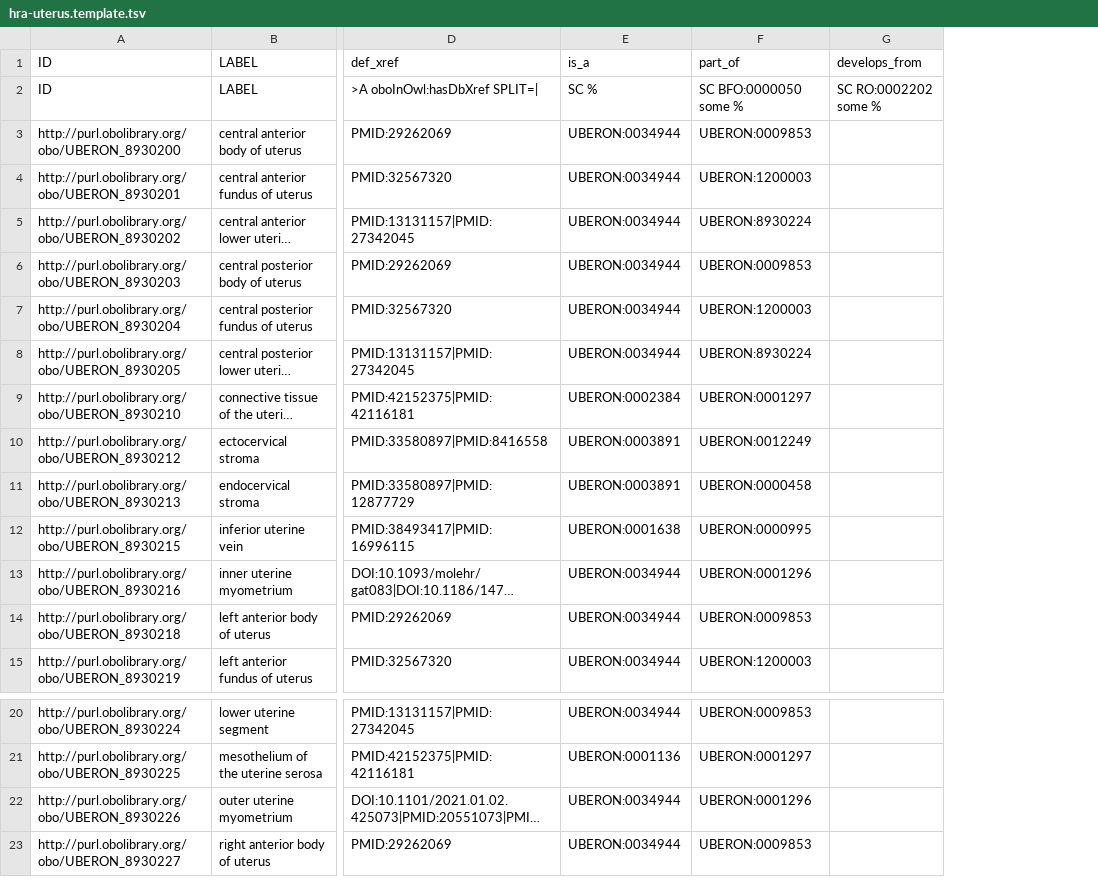
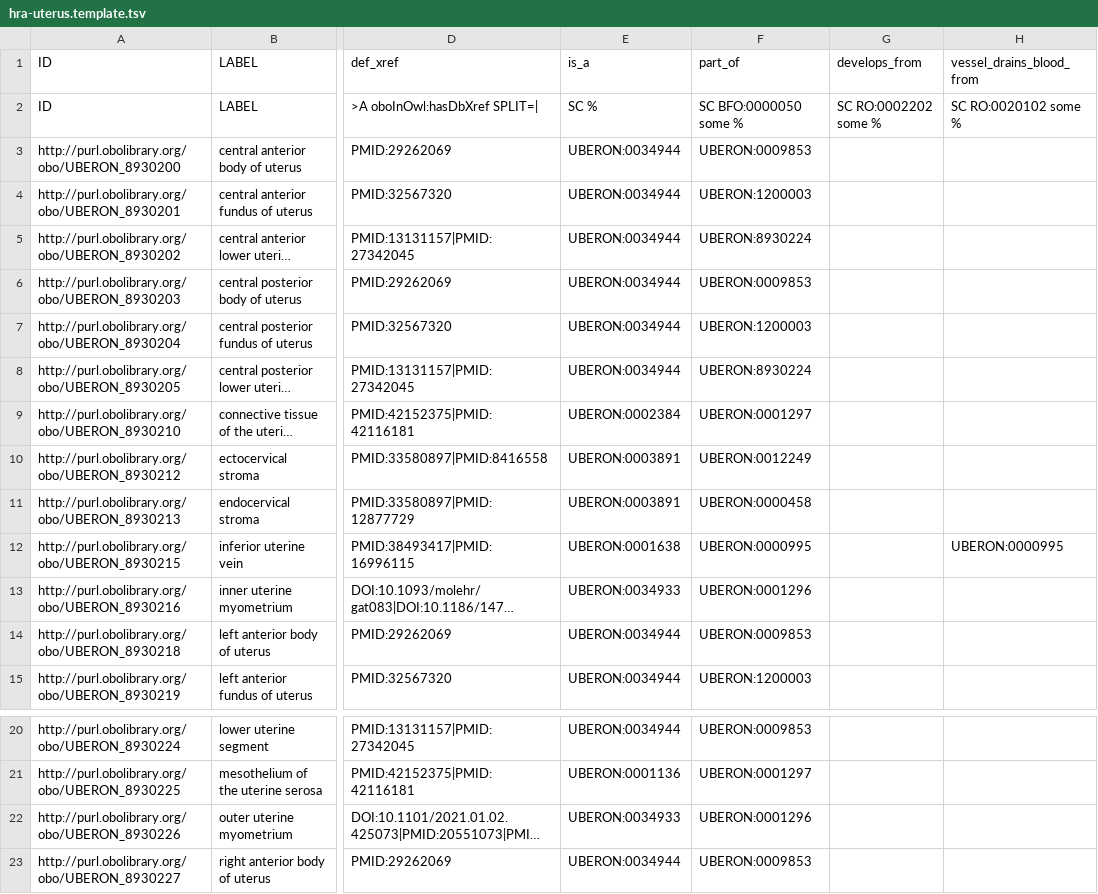
Before and after one commit to obophenotype/uberon, a TSV file: src/templates/hra-uterus.template.tsv, drawn as a sheet; only a part is shown, gaps mark what is left out; long unchanged cells end in …; the diff names each change by its address in the sheet, - before the commit and + after, or states it on an @@ line.

```diff
--- a/src/templates/hra-uterus.template.tsv
+++ b/src/templates/hra-uterus.template.tsv
+column H (vessel_drains_blood_from), rows 2-12: SC RO:0020102 some % |  |  |  |  |  |  |  |  |  | UBERON:0000995
-E13 (is_a): UBERON:0034944
+E13 (is_a): UBERON:0034933
-E22 (is_a): UBERON:0034944
+E22 (is_a): UBERON:0034933
```
Also changed, not shown: 2 other files.
